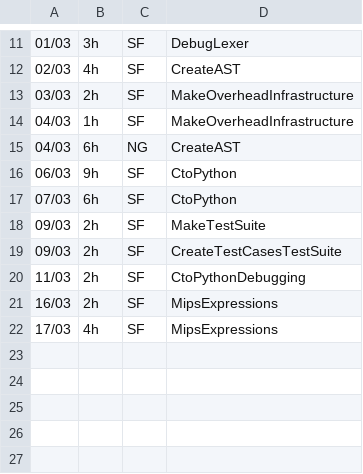
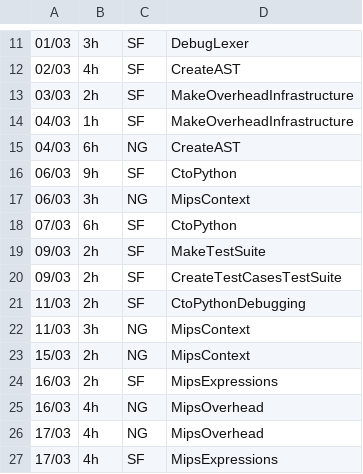
Before and after one commit to seb-fenton/C-Compiler, a CSV file: management/effort-log.csv, drawn as a sheet; only a part is shown, gaps mark what is left out; the diff names each change by its address in the sheet, - before the commit and + after, or states it on an @@ line.

Commit message:
updated management

```diff
--- a/management/effort-log.csv
+++ b/management/effort-log.csv
+row 17: 06/03 | 3h | NG | MipsContext
+row 22: 11/03 | 3h | NG | MipsContext
+row 23: 15/03 | 2h | NG | MipsContext
+row 25: 16/03 | 4h | NG | MipsOverhead
+row 26: 17/03 | 4h | NG | MipsOverhead
```
Also changed, not shown: management/milestones.csv.
